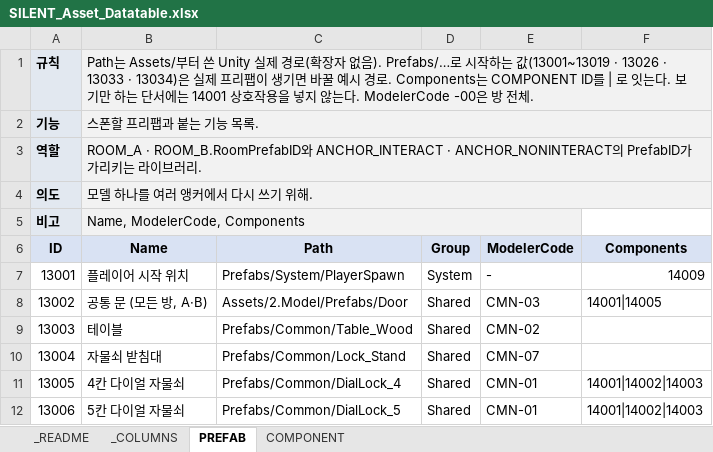
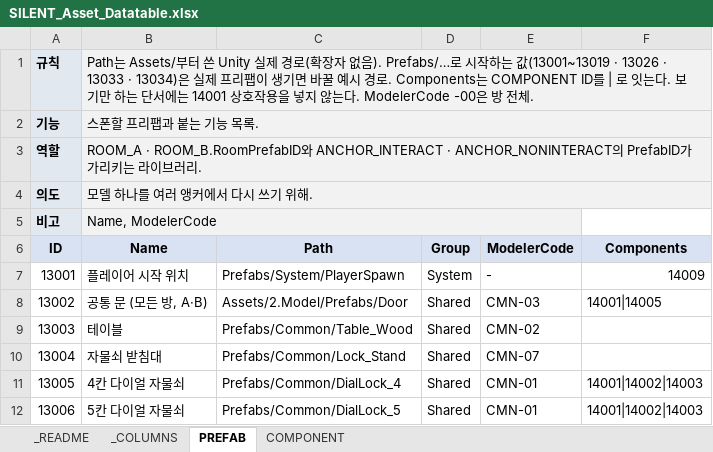
Before and after one commit to lkhwcf-arch/-listen, an Excel workbook: EXCEL/SILENT_Asset_Datatable.xlsx, sheet PREFAB, drawn as a sheet; only a part is shown; values as stored, in another font and other column widths than the file's, no borders; conditional formats not drawn; the diff names each change by its address in the sheet, - before the commit and + after, or states it on an @@ line.

```diff
--- a/EXCEL/SILENT_Asset_Datatable.xlsx (sheet PREFAB)
+++ b/EXCEL/SILENT_Asset_Datatable.xlsx (sheet PREFAB)
-B5 (Name): Name, ModelerCode, Components
+B5 (Name): Name, ModelerCode
```
Also changed, not shown: 51 other files.
